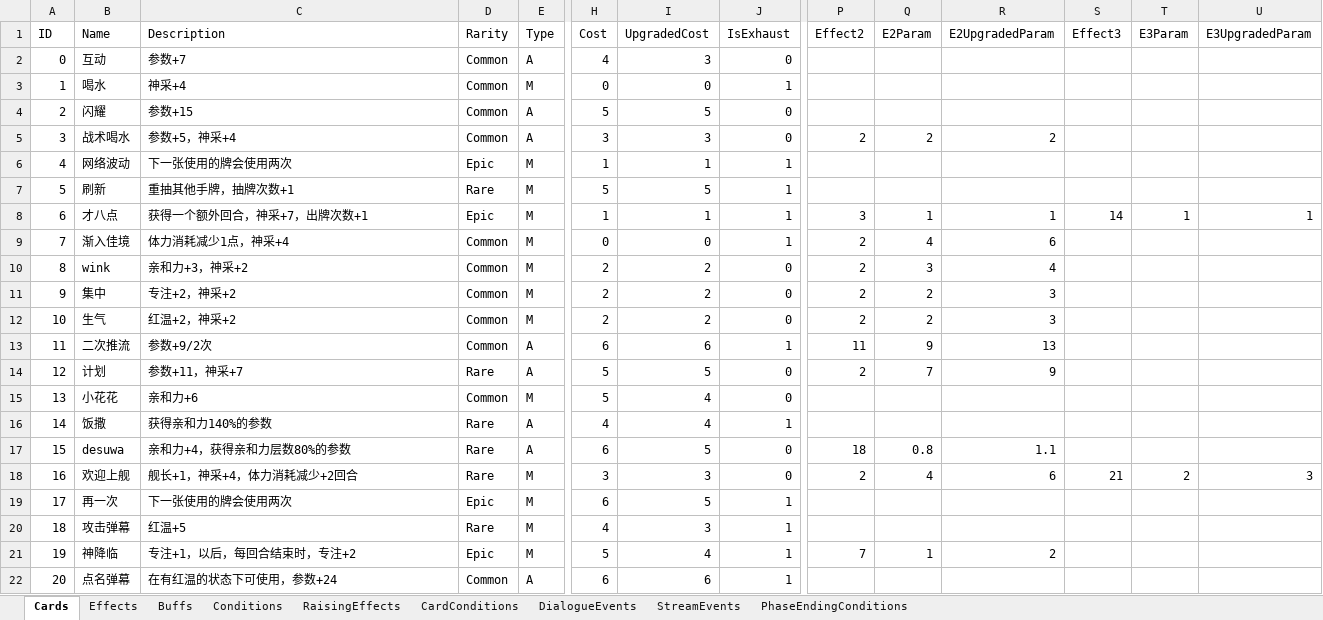
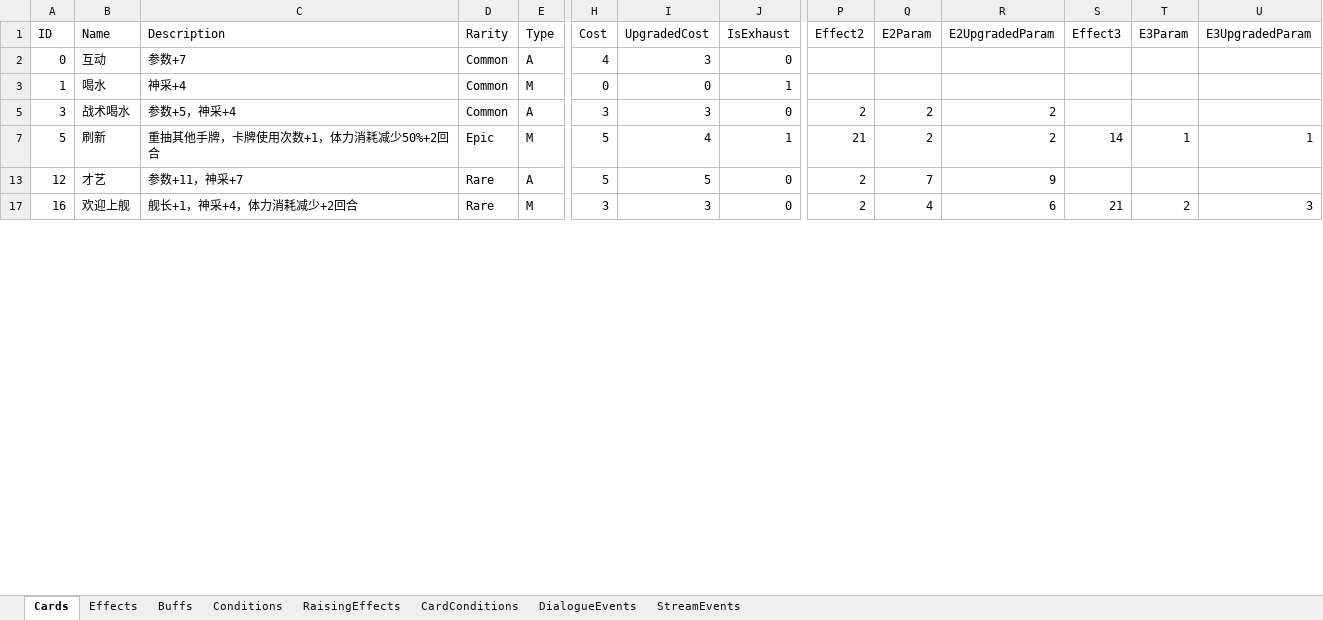
Before and after one commit to MHProtein/VTuberSim, an Excel workbook: Assets/StreamingAssets/Configurations/NewCards.xlsx, sheet Cards, drawn as a sheet; only a part is shown, gaps mark what is left out; values as stored, in another font and other column widths than the file's, no borders; removed rows and columns are numbered as before the commit, all else as after; rows hold the shown columns only; the diff covers the shown part only; the diff names each change by its address in the sheet, - before the commit and + after, or states it on an @@ line.

```diff
--- a/Assets/StreamingAssets/Configurations/NewCards.xlsx (sheet Cards)
+++ b/Assets/StreamingAssets/Configurations/NewCards.xlsx (sheet Cards)
-sheet tab: PhaseEndingConditions
-row 4: 2 | 闪耀 | 参数+15 | Common | A | 5 | 5 | 0
-row 6: 4 | 网络波动 | 下一张使用的牌会使用两次 | Epic | M | 1 | 1 | 1
-C7 (Description): 重抽其他手牌，抽牌次数+1
+C7 (Description): 重抽其他手牌，卡牌使用次数+1，体力消耗减少50%+2回合
-D7 (Rarity): Rare
+D7 (Rarity): Epic
-I7 (UpgradedCost): 5
+I7 (UpgradedCost): 4
-P7 (Effect2): (empty)
+P7 (Effect2): 21
-Q7 (E2Param): (empty)
+Q7 (E2Param): 2
-R7 (E2UpgradedParam): (empty)
+R7 (E2UpgradedParam): 2
-S7 (Effect3): (empty)
+S7 (Effect3): 14
-T7 (E3Param): (empty)
+T7 (E3Param): 1
-U7 (E3UpgradedParam): (empty)
+U7 (E3UpgradedParam): 1
@@ row 8 hidden: 6 | 才八点 | 获得一个额外回合，神采+7，出牌次数+1 | Epic | M | 1 | 1 | 1 | 3 | 1 | 1 | 14 | 1 | 1 @@
-row 9: 7 | 渐入佳境 | 体力消耗减少1点，神采+4 | Common | M | 0 | 0 | 1 | 2 | 4 | 6
@@ row 10 hidden: 8 | wink | 亲和力+3，神采+2 | Common | M | 2 | 2 | 0 | 2 | 3 | 4 @@
@@ row 11 hidden: 9 | 集中 | 专注+2，神采+2 | Common | M | 2 | 2 | 0 | 2 | 2 | 3 @@
@@ row 12 hidden: 10 | 生气 | 红温+2，神采+2 | Common | M | 2 | 2 | 0 | 2 | 2 | 3 @@
-row 13: 11 | 二次推流 | 参数+9/2次 | Common | A | 6 | 6 | 1 | 11 | 9 | 13
-B13 (Name): 计划
+B13 (Name): 才艺
@@ row 15 hidden: 13 | 小花花 | 亲和力+6 | Common | M | 5 | 4 | 0 @@
@@ row 16 hidden: 14 | 饭撒 | 获得亲和力140%的参数 | Rare | A | 4 | 4 | 1 @@
@@ row 17 hidden: 15 | desuwa | 亲和力+4，获得亲和力层数80%的参数 | Rare | A | 6 | 5 | 0 | 18 | 0.8 | 1.1 @@
-row 19: 17 | 再一次 | 下一张使用的牌会使用两次 | Epic | M | 6 | 5 | 1
@@ row 20 hidden: 18 | 攻击弹幕 | 红温+5 | Rare | M | 4 | 3 | 1 @@
@@ row 21 hidden: 19 | 神降临 | 专注+1，以后，每回合结束时，专注+2 | Epic | M | 5 | 4 | 1 | 7 | 1 | 2 @@
-row 22: 20 | 点名弹幕 | 在有红温的状态下可使用，参数+24 | Common | A | 6 | 6 | 1
```
Also changed, not shown: 12 removed rows, 14 hidden or unhidden rows and 11 edited cells elsewhere in this sheet, sheet Effects, sheet Buffs, sheet StreamEvents, sheet Conditions, sheet RaisingEffects, sheet CardConditions, hidden cells, 5 other files.
